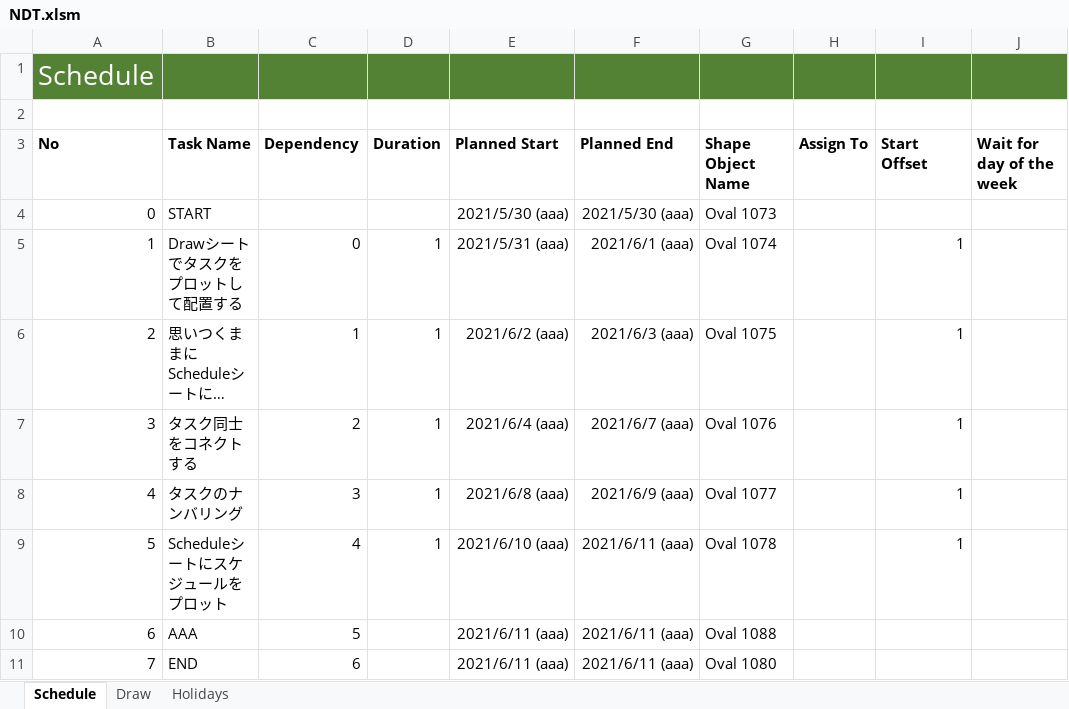
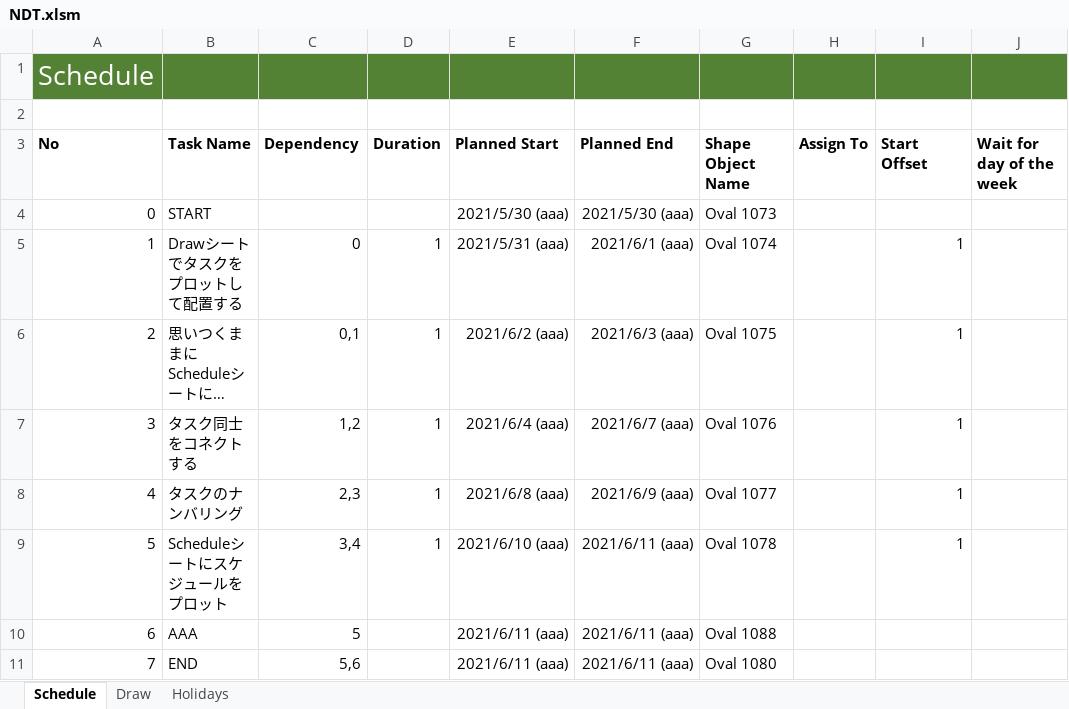
Before and after one commit to thom-jp/NetworkDiagramToolForExcel, an Excel workbook: bin/NDT.xlsm, sheet Schedule, drawn as a sheet; long unchanged cells end in …; values as stored, in another font and other column widths than the file's, no borders; charts and pictures not drawn; the diff names each change by its address in the sheet, - before the commit and + after, or states it on an @@ line.

```diff
--- a/bin/NDT.xlsm (sheet Schedule)
+++ b/bin/NDT.xlsm (sheet Schedule)
-C6 (Dependency): 1
+C6 (Dependency): 0,1
-C7 (Dependency): 2
+C7 (Dependency): 1,2
-C8 (Dependency): 3
+C8 (Dependency): 2,3
-C9 (Dependency): 4
+C9 (Dependency): 3,4
-C11 (Dependency): 6
+C11 (Dependency): 5,6
```
Also changed, not shown: formulas that keep their value, charts or pictures, 3 other files.
